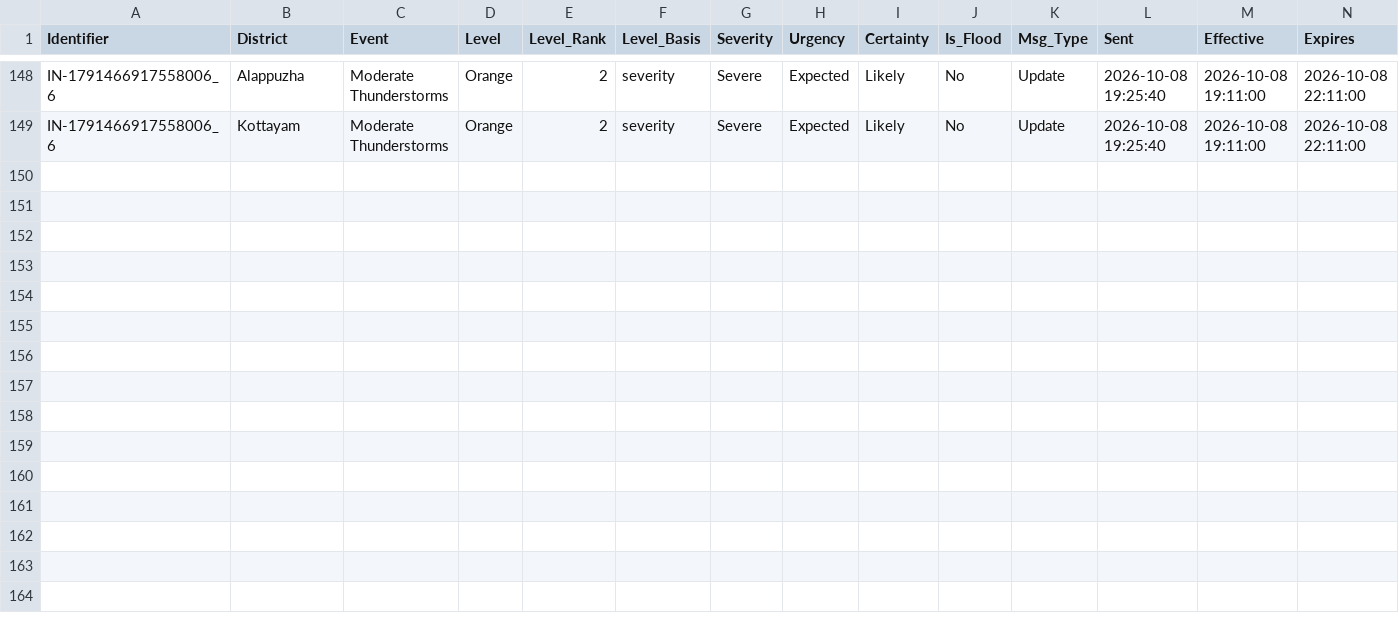
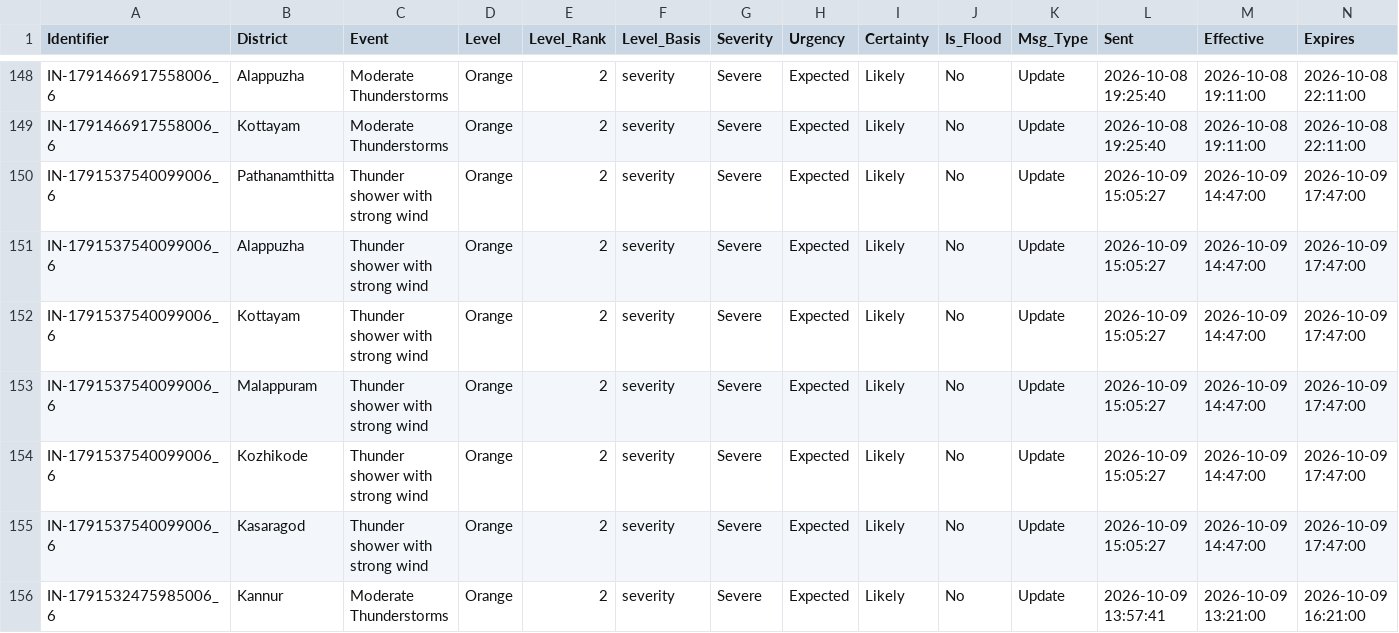
Before and after one commit to kasitpm/kerala-flood-watch, a CSV file: data/alerts.csv, drawn as a sheet; only a part is shown, gaps mark what is left out; rows hold the shown columns only; the diff names each change by its address in the sheet, - before the commit and + after, or states it on an @@ line.

```diff
--- a/data/alerts.csv
+++ b/data/alerts.csv
+row 150: IN-1791537540099006_6 | Pathanamthitta | Thunder shower with strong wind | Orange | 2 | severity | Severe | Expected | Likely | No | Update | 2026-10-09 15:05:27 | 2026-10-09 14:47:00 | 2026-10-09 17:47:00
+row 151: IN-1791537540099006_6 | Alappuzha | Thunder shower with strong wind | Orange | 2 | severity | Severe | Expected | Likely | No | Update | 2026-10-09 15:05:27 | 2026-10-09 14:47:00 | 2026-10-09 17:47:00
+row 152: IN-1791537540099006_6 | Kottayam | Thunder shower with strong wind | Orange | 2 | severity | Severe | Expected | Likely | No | Update | 2026-10-09 15:05:27 | 2026-10-09 14:47:00 | 2026-10-09 17:47:00
+row 153: IN-1791537540099006_6 | Malappuram | Thunder shower with strong wind | Orange | 2 | severity | Severe | Expected | Likely | No | Update | 2026-10-09 15:05:27 | 2026-10-09 14:47:00 | 2026-10-09 17:47:00
+row 154: IN-1791537540099006_6 | Kozhikode | Thunder shower with strong wind | Orange | 2 | severity | Severe | Expected | Likely | No | Update | 2026-10-09 15:05:27 | 2026-10-09 14:47:00 | 2026-10-09 17:47:00
+row 155: IN-1791537540099006_6 | Kasaragod | Thunder shower with strong wind | Orange | 2 | severity | Severe | Expected | Likely | No | Update | 2026-10-09 15:05:27 | 2026-10-09 14:47:00 | 2026-10-09 17:47:00
+row 156: IN-1791532475985006_6 | Kannur | Moderate Thunderstorms | Orange | 2 | severity | Severe | Expected | Likely | No | Update | 2026-10-09 13:57:41 | 2026-10-09 13:21:00 | 2026-10-09 16:21:00
```
Also changed, not shown: data/flood_latest.csv, data/rainfall_latest.csv, 1 other file.
